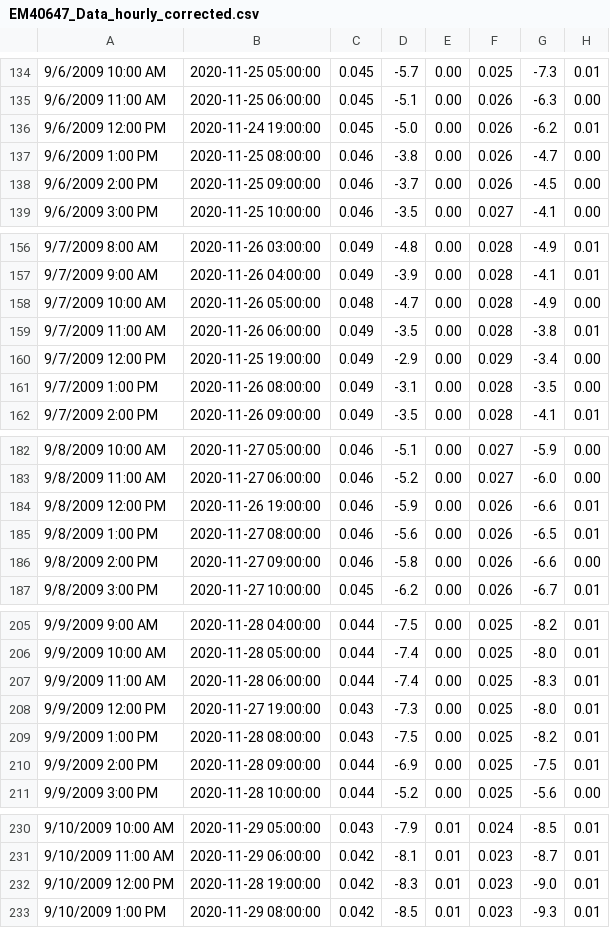
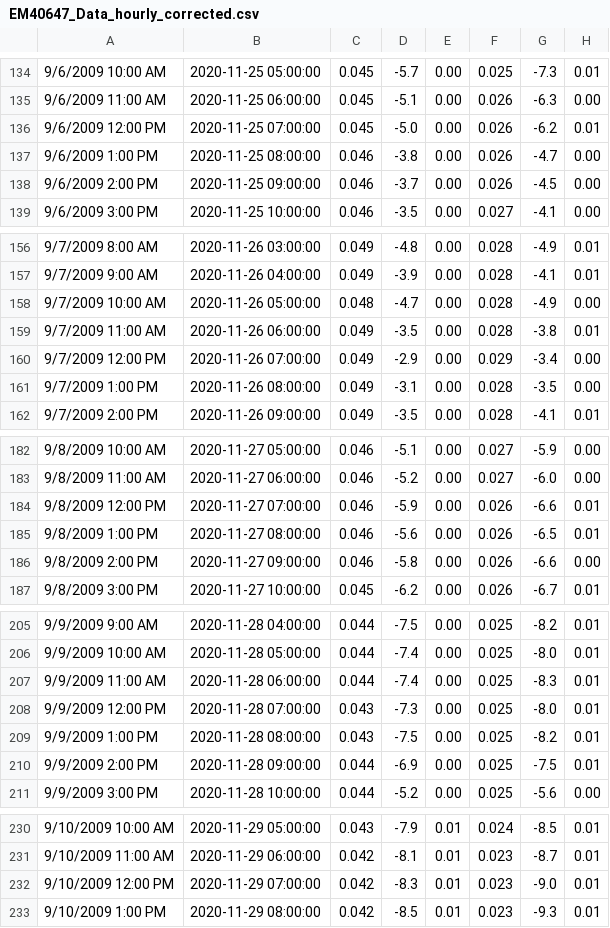
Before and after one commit to jgallagher59701/HAST_leaf_node_data, a CSV file: Meter_and_leaf_nodes/EM40647_Data_hourly_corrected.csv, drawn as a sheet; only a part is shown, gaps mark what is left out; the diff covers the shown part only; the diff names each change by its address in the sheet, - before the commit and + after, or states it on an @@ line.

```diff
--- a/Meter_and_leaf_nodes/EM40647_Data_hourly_corrected.csv
+++ b/Meter_and_leaf_nodes/EM40647_Data_hourly_corrected.csv
-B136: 2020-11-24 19:00:00
+B136: 2020-11-25 07:00:00
-B160: 2020-11-25 19:00:00
+B160: 2020-11-26 07:00:00
-B184: 2020-11-26 19:00:00
+B184: 2020-11-27 07:00:00
-B208: 2020-11-27 19:00:00
+B208: 2020-11-28 07:00:00
-B232: 2020-11-28 19:00:00
+B232: 2020-11-29 07:00:00
```
Also changed, not shown: 123 edited cells elsewhere in this file, 3 other files.
